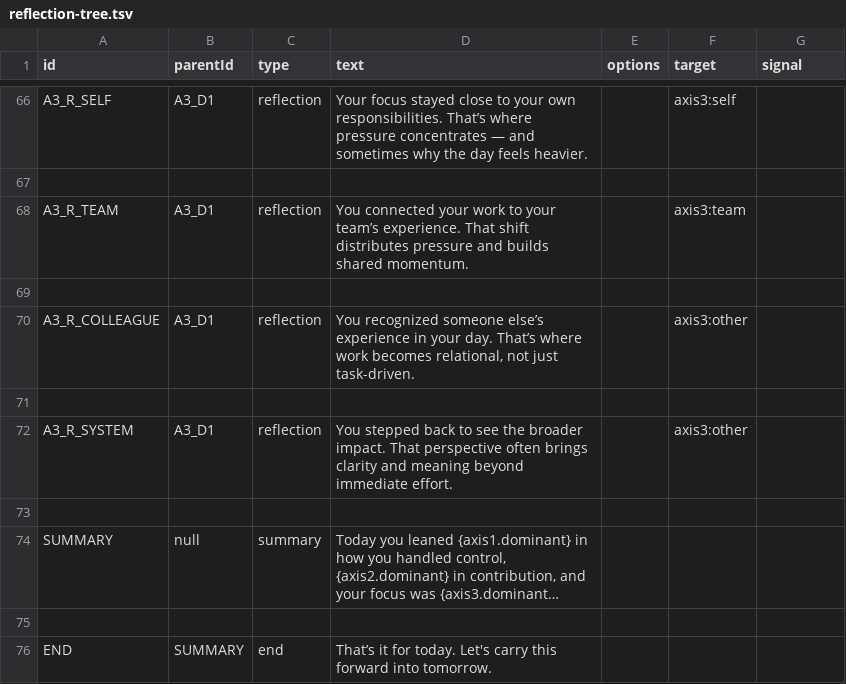
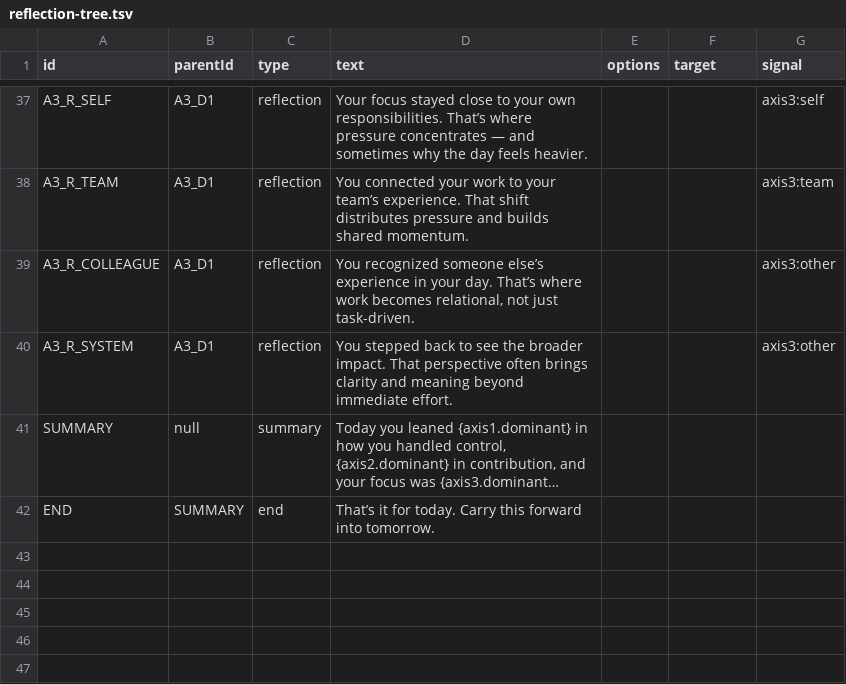
Before and after one commit to AnitejSingh/dt-reflection-tree, a TSV file: tree/reflection-tree.tsv, drawn as a sheet; only a part is shown, gaps mark what is left out; long unchanged cells end in …; removed rows and columns are numbered as before the commit, all else as after; the diff covers the shown part only; the diff names each change by its address in the sheet, - before the commit and + after, or states it on an @@ line.

```diff
--- a/tree/reflection-tree.tsv
+++ b/tree/reflection-tree.tsv
-F37 (target): axis3:self
+F37 (target): (empty)
-G37 (signal): (empty)
+G37 (signal): axis3:self
-row 67: (empty)
-F38 (target): axis3:team
+F38 (target): (empty)
-G38 (signal): (empty)
+G38 (signal): axis3:team
-row 69: (empty)
-F39 (target): axis3:other
+F39 (target): (empty)
-G39 (signal): (empty)
+G39 (signal): axis3:other
-row 71: (empty)
-F40 (target): axis3:other
+F40 (target): (empty)
-G40 (signal): (empty)
+G40 (signal): axis3:other
-row 73: (empty)
-row 75: (empty)
-D42 (text): …for today. Let's carry this forward…
+D42 (text): …for today. Carry this forward…
```
Also changed, not shown: 29 removed rows and 16 edited cells elsewhere in this file.
